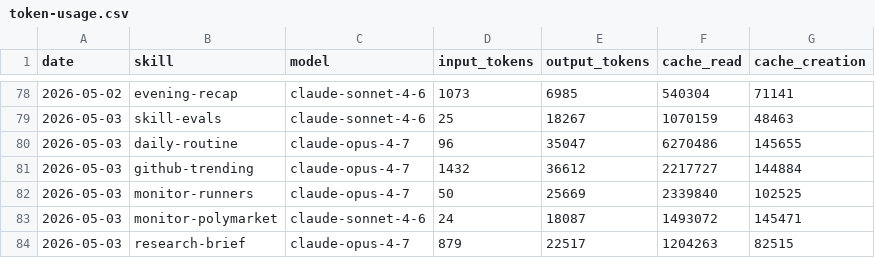
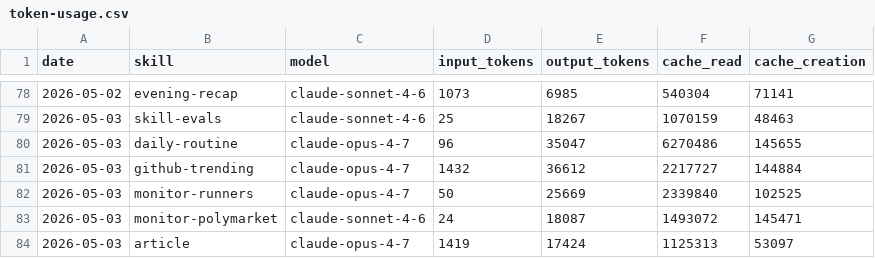
Before and after one commit to aeonfun/aeon, a CSV file: memory/token-usage.csv, drawn as a sheet; only a part is shown, gaps mark what is left out.

Commit message:
chore(article): auto-commit 2026-05-03

```diff
--- a/memory/token-usage.csv
+++ b/memory/token-usage.csv
@@ -83,2 +83,2 @@ date,skill,model,input_tokens,output_tokens,cache_read,cache_creation
 2026-05-03,monitor-polymarket,claude-sonnet-4-6,24,18087,1493072,145471
-2026-05-03,research-brief,claude-opus-4-7,879,22517,1204263,82515
+2026-05-03,article,claude-opus-4-7,1419,17424,1125313,53097
```
Also changed, not shown: 5 other files.
